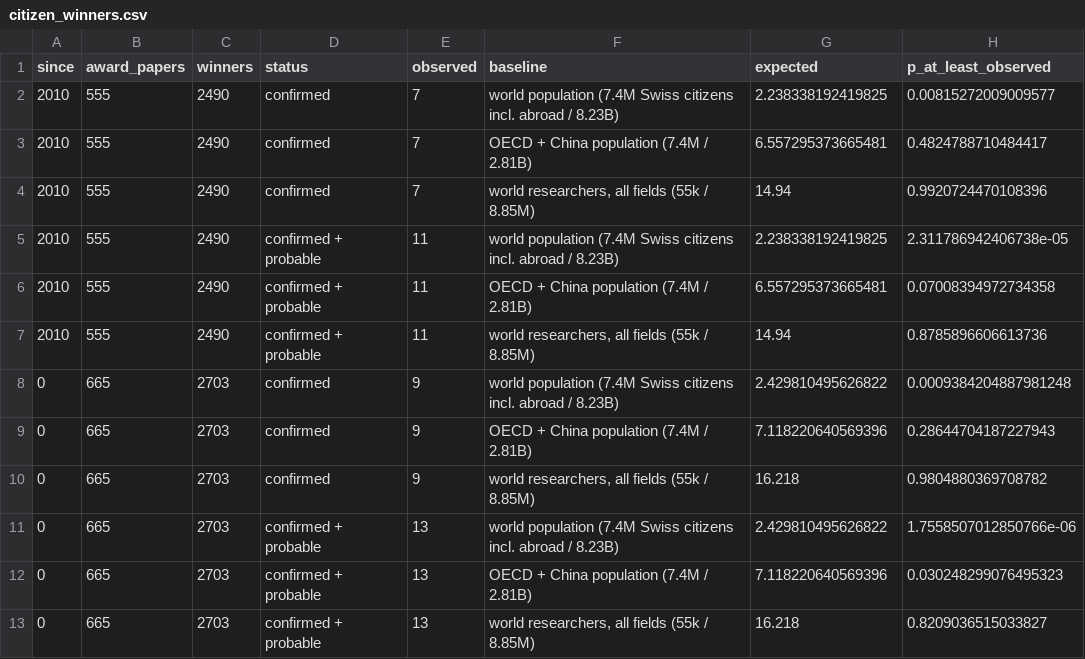
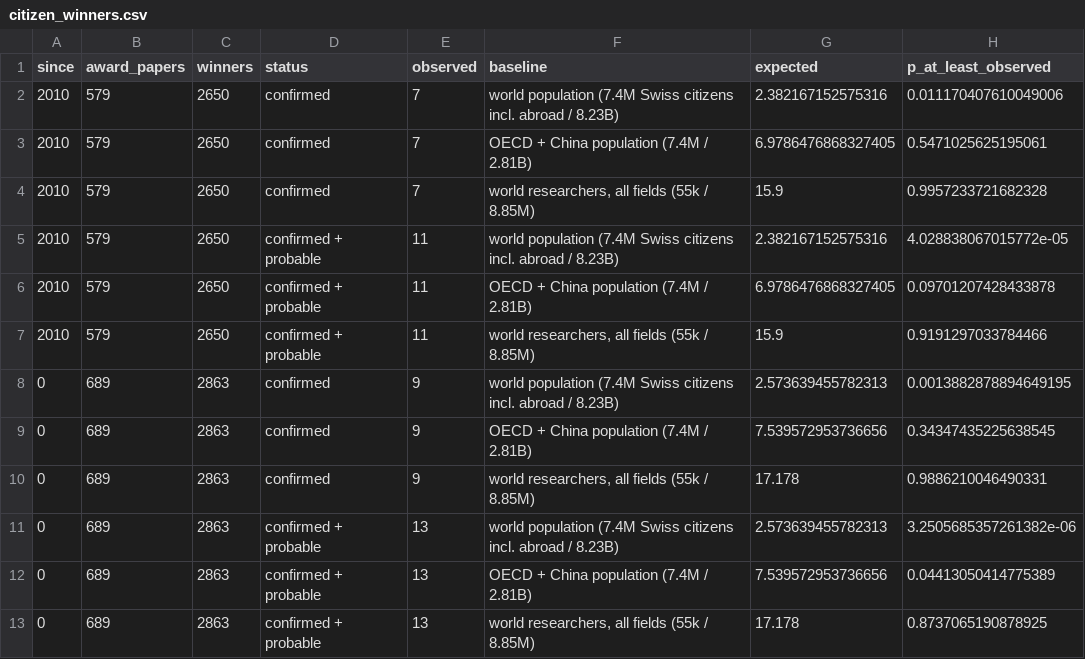
Before and after one commit to JoelNiklaus/swiss-ai-research, a CSV file: data/citizen_winners.csv, drawn as a sheet.

```diff
--- a/data/citizen_winners.csv
+++ b/data/citizen_winners.csv
@@ -1,13 +1,13 @@
 since,award_papers,winners,status,observed,baseline,expected,p_at_least_observed
-2010,555,2490,confirmed,7,world population (7.4M Swiss citizens incl. abroad / 8.23B),2.238338192419825,0.00815272009009577
-2010,555,2490,confirmed,7,OECD + China population (7.4M / 2.81B),6.557295373665481,0.4824788710484417
-2010,555,2490,confirmed,7,"world researchers, all fields (55k / 8.85M)",14.94,0.9920724470108396
-2010,555,2490,confirmed + probable,11,world population (7.4M Swiss citizens incl. abroad / 8.23B),2.238338192419825,2.311786942406738e-05
-2010,555,2490,confirmed + probable,11,OECD + China population (7.4M / 2.81B),6.557295373665481,0.07008394972734358
-2010,555,2490,confirmed + probable,11,"world researchers, all fields (55k / 8.85M)",14.94,0.8785896606613736
-0,665,2703,confirmed,9,world population (7.4M Swiss citizens incl. abroad / 8.23B),2.429810495626822,0.0009384204887981248
-0,665,2703,confirmed,9,OECD + China population (7.4M / 2.81B),7.118220640569396,0.28644704187227943
-0,665,2703,confirmed,9,"world researchers, all fields (55k / 8.85M)",16.218,0.9804880369708782
-0,665,2703,confirmed + probable,13,world population (7.4M Swiss citizens incl. abroad / 8.23B),2.429810495626822,1.7558507012850766e-06
-0,665,2703,confirmed + probable,13,OECD + China population (7.4M / 2.81B),7.118220640569396,0.030248299076495323
-0,665,2703,confirmed + probable,13,"world researchers, all fields (55k / 8.85M)",16.218,0.8209036515033827
+2010,579,2650,confirmed,7,world population (7.4M Swiss citizens incl. abroad / 8.23B),2.382167152575316,0.011170407610049006
+2010,579,2650,confirmed,7,OECD + China population (7.4M / 2.81B),6.9786476868327405,0.5471025625195061
+2010,579,2650,confirmed,7,"world researchers, all fields (55k / 8.85M)",15.9,0.9957233721682328
+2010,579,2650,confirmed + probable,11,world population (7.4M Swiss citizens incl. abroad / 8.23B),2.382167152575316,4.028838067015772e-05
+2010,579,2650,confirmed + probable,11,OECD + China population (7.4M / 2.81B),6.9786476868327405,0.09701207428433878
+2010,579,2650,confirmed + probable,11,"world researchers, all fields (55k / 8.85M)",15.9,0.9191297033784466
+0,689,2863,confirmed,9,world population (7.4M Swiss citizens incl. abroad / 8.23B),2.573639455782313,0.0013882878894649195
+0,689,2863,confirmed,9,OECD + China population (7.4M / 2.81B),7.539572953736656,0.34347435225638545
+0,689,2863,confirmed,9,"world researchers, all fields (55k / 8.85M)",17.178,0.9886210046490331
+0,689,2863,confirmed + probable,13,world population (7.4M Swiss citizens incl. abroad / 8.23B),2.573639455782313,3.2505685357261382e-06
+0,689,2863,confirmed + probable,13,OECD + China population (7.4M / 2.81B),7.539572953736656,0.04413050414775389
+0,689,2863,confirmed + probable,13,"world researchers, all fields (55k / 8.85M)",17.178,0.8737065190878925
```
Also changed, not shown: data/award_ratios.csv, data/awards/swiss_first_authors.csv, 16 other files.
